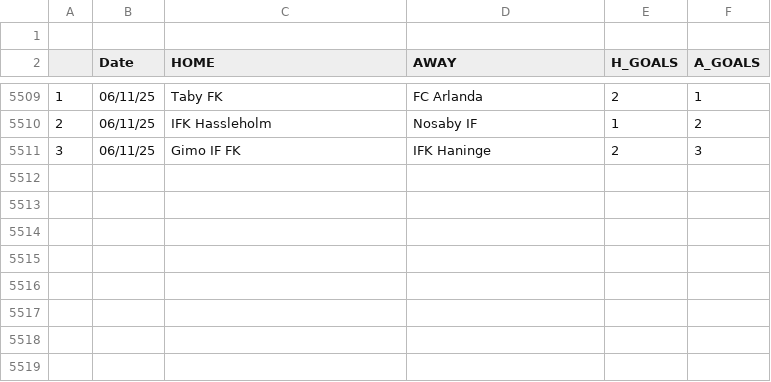
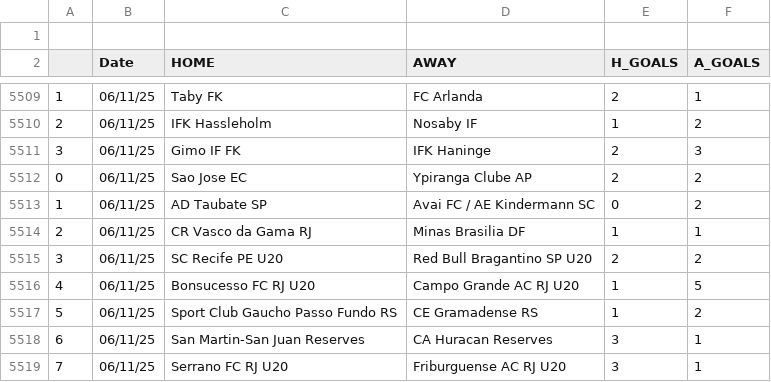
Before and after one commit to JOSPHATT/Finished_Matches, a CSV file: Finished_matches.csv, drawn as a sheet; only a part is shown, gaps mark what is left out.

```diff
--- a/Finished_matches.csv
+++ b/Finished_matches.csv
@@ -5511 +5511,9 @@
 3,06/11/25,Gimo IF FK,IFK Haninge,2,3
+0,06/11/25,Sao Jose EC,Ypiranga Clube AP,2,2
+1,06/11/25,AD Taubate SP,Avai FC / AE Kindermann SC,0,2
+2,06/11/25,CR Vasco da Gama RJ,Minas Brasilia DF,1,1
+3,06/11/25,SC Recife PE U20,Red Bull Bragantino SP U20,2,2
+4,06/11/25,Bonsucesso FC RJ U20,Campo Grande AC RJ U20,1,5
+5,06/11/25,Sport Club Gaucho Passo Fundo RS,CE Gramadense RS,1,2
+6,06/11/25,San Martin-San Juan Reserves,CA Huracan Reserves,3,1
+7,06/11/25,Serrano FC RJ U20,Friburguense AC RJ U20,3,1
```
